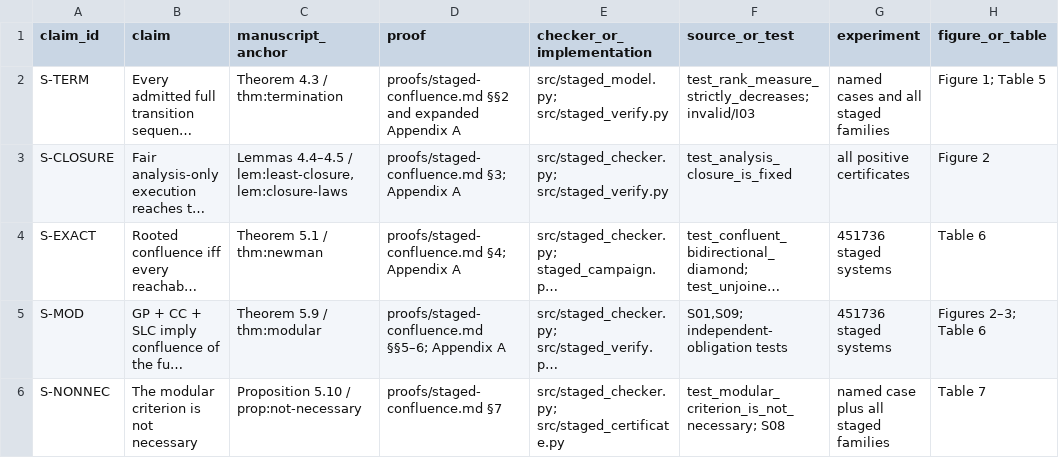
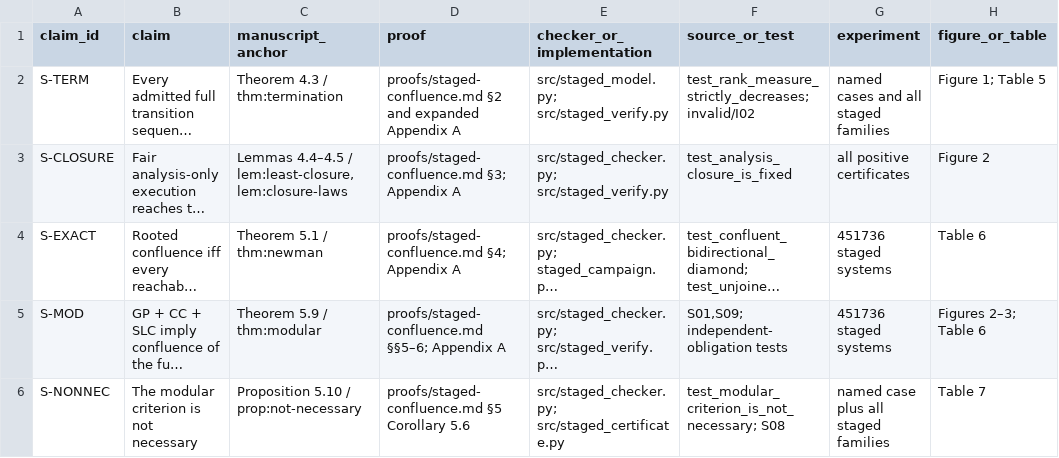
Before and after one commit to Haoyi-Zhang/StageConfluence-code, a CSV file: claim_evidence_ledger.csv, drawn as a sheet; only a part is shown; long unchanged cells end in …; the diff covers the shown part only; the diff names each change by its address in the sheet, - before the commit and + after, or states it on an @@ line.

Commit message:
Synchronize repaired artifact and retained experiment outputs

```diff
--- a/claim_evidence_ledger.csv
+++ b/claim_evidence_ledger.csv
-D2 (proof): proofs/staged-confluence.md §§2 and expanded…
+D2 (proof): proofs/staged-confluence.md §2 and expanded…
-F2 (source_or_test): test_rank_measure_strictly_decreases; invalid/I03
+F2 (source_or_test): test_rank_measure_strictly_decreases; invalid/I02
-D6 (proof): proofs/staged-confluence.md §7
+D6 (proof): proofs/staged-confluence.md §5 Corollary 5.6
```
Also changed, not shown: 7 edited cells elsewhere in this file, 13 other files.
